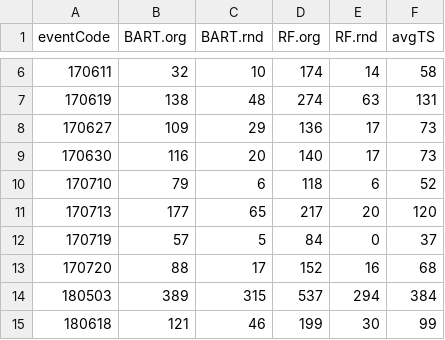
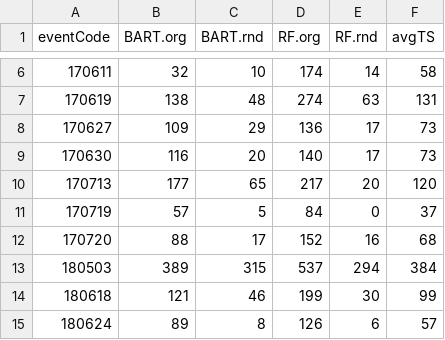
Before and after one commit to berkalpay/dynamic-tstorm-opm, a CSV file: results/EventOPM_pred.csv, drawn as a sheet; only a part is shown, gaps mark what is left out; the shorter side is filled out with more unchanged rows; the diff names each change by its address in the sheet, - before the commit and + after, or states it on an @@ line.

Commit message:
pruned non-thunderstorm event

```diff
--- a/results/EventOPM_pred.csv
+++ b/results/EventOPM_pred.csv
-row 10: 170710 | 79 | 6 | 118 | 6 | 52
```
